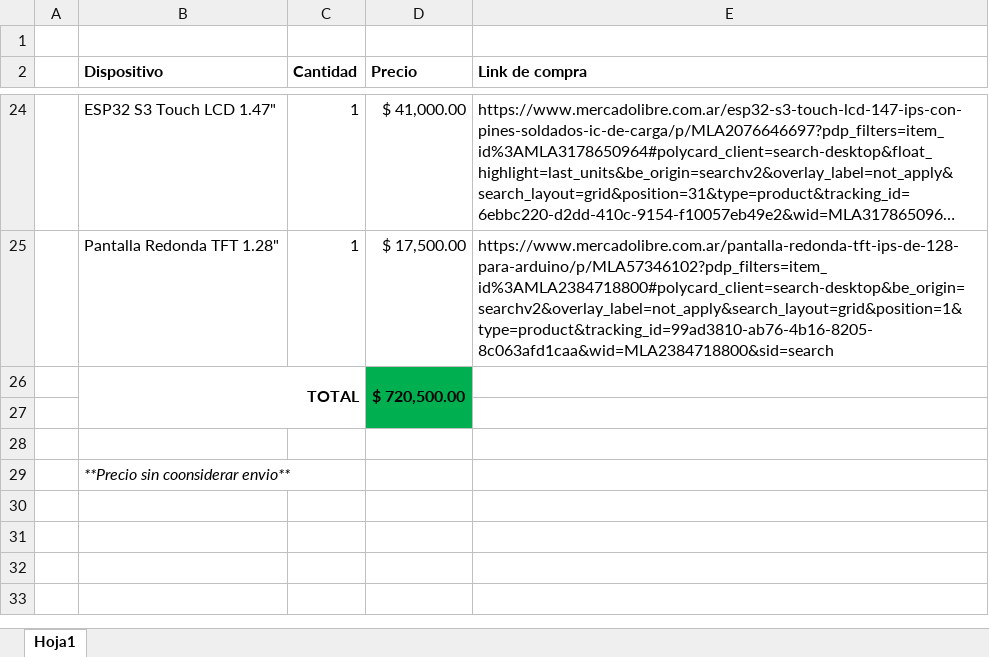
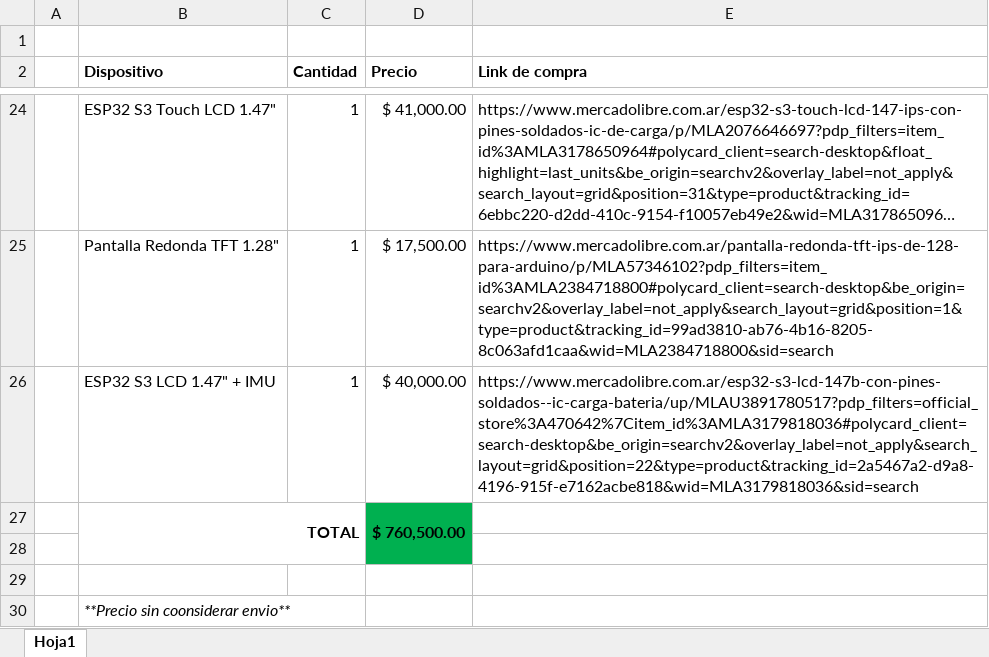
Before and after one commit to NeryReinoso/Sistema-Monitoreo-Biomedico, an Excel workbook: docs/Lista de Materiales.xlsx, sheet Hoja1, drawn as a sheet; only a part is shown, gaps mark what is left out; long unchanged cells end in …; values as stored, in another font and other column widths than the file's, no borders; addresses are those after the commit; the diff names each change by its address in the sheet, - before the commit and + after, or states it on an @@ line.

```diff
--- a/docs/Lista de Materiales.xlsx (sheet Hoja1)
+++ b/docs/Lista de Materiales.xlsx (sheet Hoja1)
+row 26:  | ESP32 S3 LCD 1.47" + IMU | 1 | $ 40,000.00 | https://www.mercadolibre.com.ar/esp32-s3-lcd-147b-con-pines-soldados--ic-carga-bateria/up/MLAU3891780517?pdp_filters=official_store%3A470642%7Citem_id%3AMLA3179818036#polycard_client=search-desktop&be_origin=searchv2&overlay_label=not_apply&search_layout=grid&position=22&type=product&tracking_id=2a5467a2-d9a8-4196-915f-e7162acbe818&wid=MLA3179818036&sid=search
-D27 (Precio): $ 720,500.00
+D27 (Precio): $ 760,500.00
```
Also changed, not shown: 18 other files.
